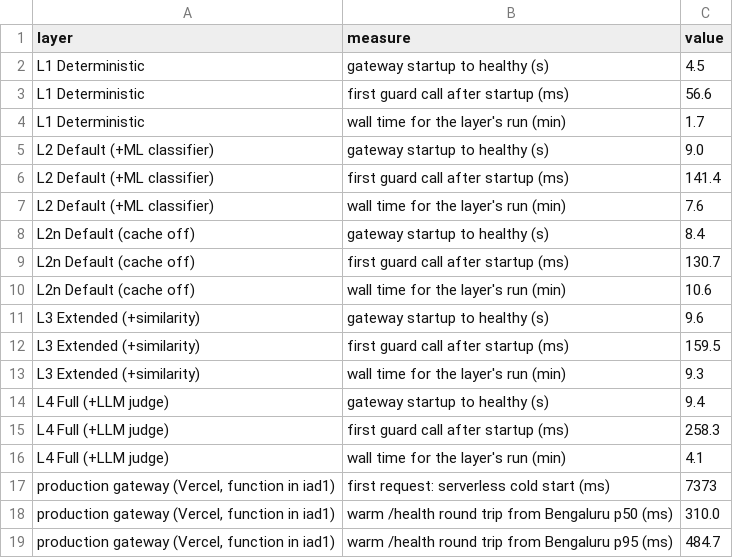
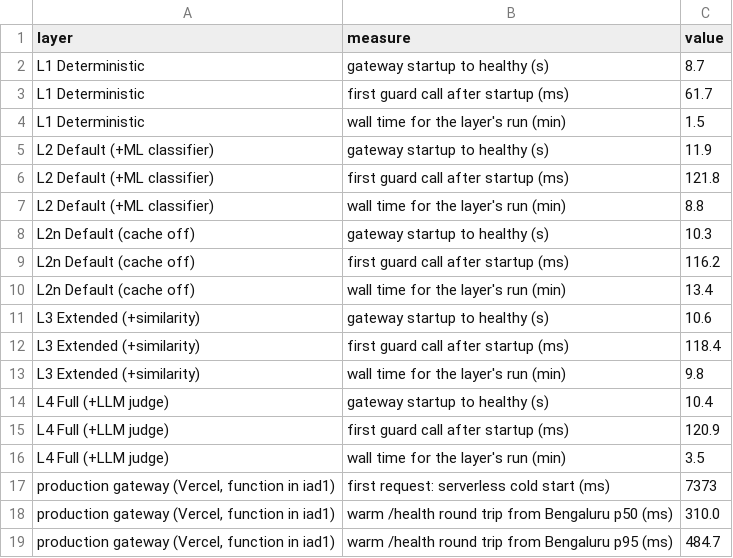
Before and after one commit to architsharm/agentfox, a CSV file: benchmarks/latency/results/08_startup_and_network.csv, drawn as a sheet.

```diff
--- a/benchmarks/latency/results/08_startup_and_network.csv
+++ b/benchmarks/latency/results/08_startup_and_network.csv
@@ -1,17 +1,17 @@
 layer,measure,value
-L1 Deterministic,gateway startup to healthy (s),4.5
-L1 Deterministic,first guard call after startup (ms),56.6
-L1 Deterministic,wall time for the layer's run (min),1.7
-L2 Default (+ML classifier),gateway startup to healthy (s),9.0
-L2 Default (+ML classifier),first guard call after startup (ms),141.4
-L2 Default (+ML classifier),wall time for the layer's run (min),7.6
-L2n Default (cache off),gateway startup to healthy (s),8.4
-L2n Default (cache off),first guard call after startup (ms),130.7
-L2n Default (cache off),wall time for the layer's run (min),10.6
-L3 Extended (+similarity),gateway startup to healthy (s),9.6
-L3 Extended (+similarity),first guard call after startup (ms),159.5
-L3 Extended (+similarity),wall time for the layer's run (min),9.3
-L4 Full (+LLM judge),gateway startup to healthy (s),9.4
-L4 Full (+LLM judge),first guard call after startup (ms),258.3
-L4 Full (+LLM judge),wall time for the layer's run (min),4.1
+L1 Deterministic,gateway startup to healthy (s),8.7
+L1 Deterministic,first guard call after startup (ms),61.7
+L1 Deterministic,wall time for the layer's run (min),1.5
+L2 Default (+ML classifier),gateway startup to healthy (s),11.9
+L2 Default (+ML classifier),first guard call after startup (ms),121.8
+L2 Default (+ML classifier),wall time for the layer's run (min),8.8
+L2n Default (cache off),gateway startup to healthy (s),10.3
+L2n Default (cache off),first guard call after startup (ms),116.2
+L2n Default (cache off),wall time for the layer's run (min),13.4
+L3 Extended (+similarity),gateway startup to healthy (s),10.6
+L3 Extended (+similarity),first guard call after startup (ms),118.4
+L3 Extended (+similarity),wall time for the layer's run (min),9.8
+L4 Full (+LLM judge),gateway startup to healthy (s),10.4
+L4 Full (+LLM judge),first guard call after startup (ms),120.9
+L4 Full (+LLM judge),wall time for the layer's run (min),3.5
 "production gateway (Vercel, function in iad1)",first request: serverless cold start (ms),7373
```
Also changed, not shown: benchmarks/latency/results/02_by_layer_and_step.csv, benchmarks/latency/results/04_multi_turn_by_turn_number.csv, 37 other files.
